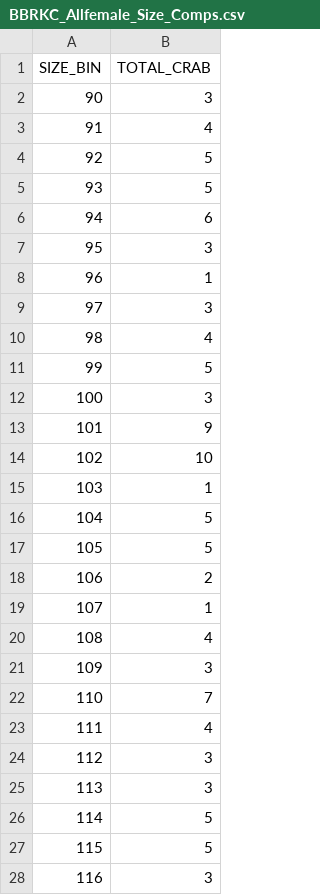
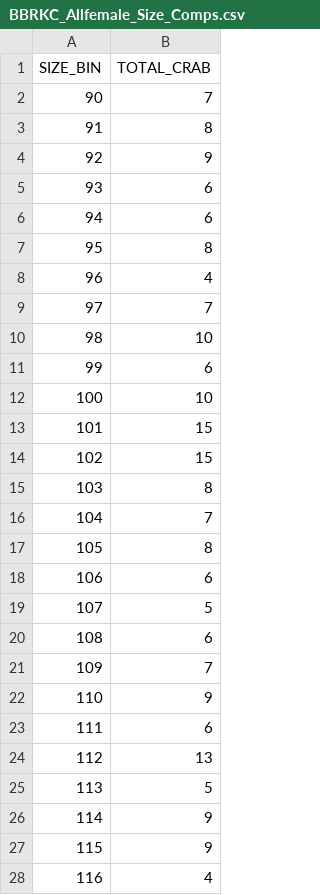
Before and after one commit to AFSC-Shellfish-Assessment-Program/At-sea-data-scripts, a CSV file: Output/BBRKC_Allfemale_Size_Comps.csv, drawn as a sheet; only a part is shown; the diff covers the shown part only.

```diff
--- a/Output/BBRKC_Allfemale_Size_Comps.csv
+++ b/Output/BBRKC_Allfemale_Size_Comps.csv
@@ -1,28 +1,28 @@
 "SIZE_BIN","TOTAL_CRAB"
-90,3
-91,4
-92,5
-93,5
+90,7
+91,8
+92,9
+93,6
 94,6
-95,3
-96,1
-97,3
-98,4
-99,5
-100,3
-101,9
-102,10
-103,1
-104,5
-105,5
-106,2
-107,1
-108,4
-109,3
-110,7
-111,4
-112,3
-113,3
-114,5
-115,5
-116,3
+95,8
+96,4
+97,7
+98,10
+99,6
+100,10
+101,15
+102,15
+103,8
+104,7
+105,8
+106,6
+107,5
+108,6
+109,7
+110,9
+111,6
+112,13
+113,5
+114,9
+115,9
+116,4
```
Also changed, not shown: 37 edited cells elsewhere in this file, Output/BBRKC_AllMale_Size_Comps.csv, Output/BBRKC_Matfemale_Size_Comps.csv.
